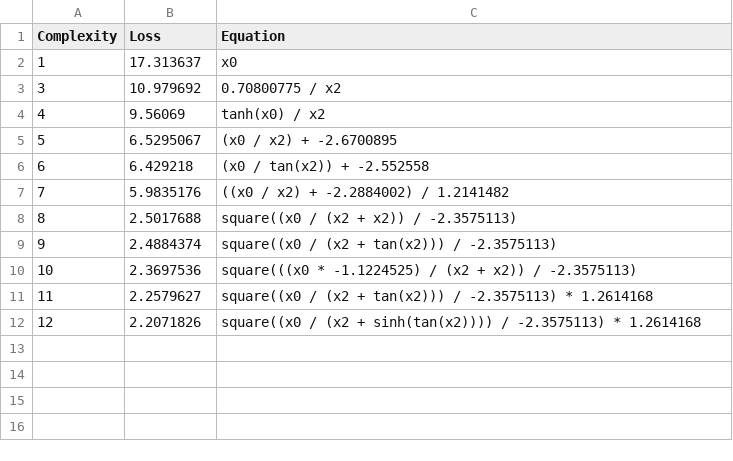
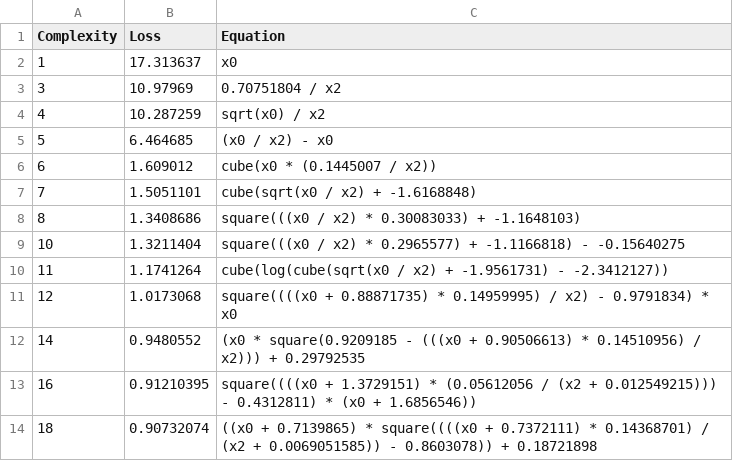
Before and after one commit to j-haralds/MSc_thesis, a CSV file: program/5_Multi/sr/outputs/R1_test/hall_of_fame.csv, drawn as a sheet.

```diff
--- a/program/5_Multi/sr/outputs/R1_test/hall_of_fame.csv
+++ b/program/5_Multi/sr/outputs/R1_test/hall_of_fame.csv
@@ -2,11 +2,13 @@ Complexity,Loss,Equation
 1,17.313637,"x0"
-3,10.979692,"0.70800775 / x2"
-4,9.56069,"tanh(x0) / x2"
-5,6.5295067,"(x0 / x2) + -2.6700895"
-6,6.429218,"(x0 / tan(x2)) + -2.552558"
-7,5.9835176,"((x0 / x2) + -2.2884002) / 1.2141482"
-8,2.5017688,"square((x0 / (x2 + x2)) / -2.3575113)"
-9,2.4884374,"square((x0 / (x2 + tan(x2))) / -2.3575113)"
-10,2.3697536,"square(((x0 * -1.1224525) / (x2 + x2)) / -2.3575113)"
-11,2.2579627,"square((x0 / (x2 + tan(x2))) / -2.3575113) * 1.2614168"
-12,2.2071826,"square((x0 / (x2 + sinh(tan(x2)))) / -2.3575113) * 1.2614168"
+3,10.97969,"0.70751804 / x2"
+4,10.287259,"sqrt(x0) / x2"
+5,6.464685,"(x0 / x2) - x0"
+6,1.609012,"cube(x0 * (0.1445007 / x2))"
+7,1.5051101,"cube(sqrt(x0 / x2) + -1.6168848)"
+8,1.3408686,"square(((x0 / x2) * 0.30083033) + -1.1648103)"
+10,1.3211404,"square(((x0 / x2) * 0.2965577) + -1.1166818) - -0.15640275"
+11,1.1741264,"cube(log(cube(sqrt(x0 / x2) + -1.9561731) - -2.3412127))"
+12,1.0173068,"square((((x0 + 0.88871735) * 0.14959995) / x2) - 0.9791834) * x0"
+14,0.9480552,"(x0 * square(0.9209185 - (((x0 + 0.90506613) * 0.14510956) / x2))) + 0.29792535"
+16,0.91210395,"square((((x0 + 1.3729151) * (0.05612056 / (x2 + 0.012549215))) - 0.4312811) * (x0 + 1.6856546))"
+18,0.90732074,"((x0 + 0.7139865) * square((((x0 + 0.7372111) * 0.14368701) / (x2 + 0.0069051585)) - 0.8603078)) + 0.18721898"
```
Also changed, not shown: program/5_Multi/sr/outputs/C1_test/hall_of_fame.csv, program/5_Multi/sr/outputs/R0_test/hall_of_fame.csv, 16 other files.
